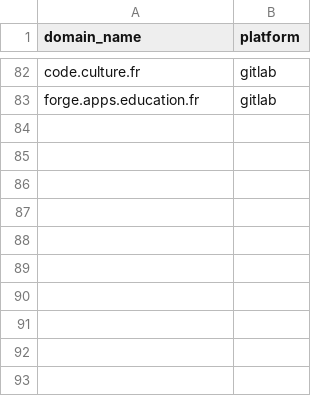
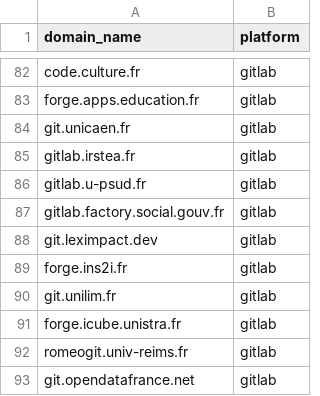
Before and after one commit to codegouvfr/codegouvfr-fetch-data, a CSV file: platforms.csv, drawn as a sheet; only a part is shown, gaps mark what is left out.

Commit message:
platforms.csv: Add platforms

```diff
--- a/platforms.csv
+++ b/platforms.csv
@@ -83 +83,11 @@ code.culture.fr,gitlab
 forge.apps.education.fr,gitlab
+git.unicaen.fr,gitlab
+gitlab.irstea.fr,gitlab
+gitlab.u-psud.fr,gitlab
+gitlab.factory.social.gouv.fr,gitlab
+git.leximpact.dev,gitlab
+forge.ins2i.fr,gitlab
+git.unilim.fr,gitlab
+forge.icube.unistra.fr,gitlab
+romeogit.univ-reims.fr,gitlab
+git.opendatafrance.net,gitlab
```
